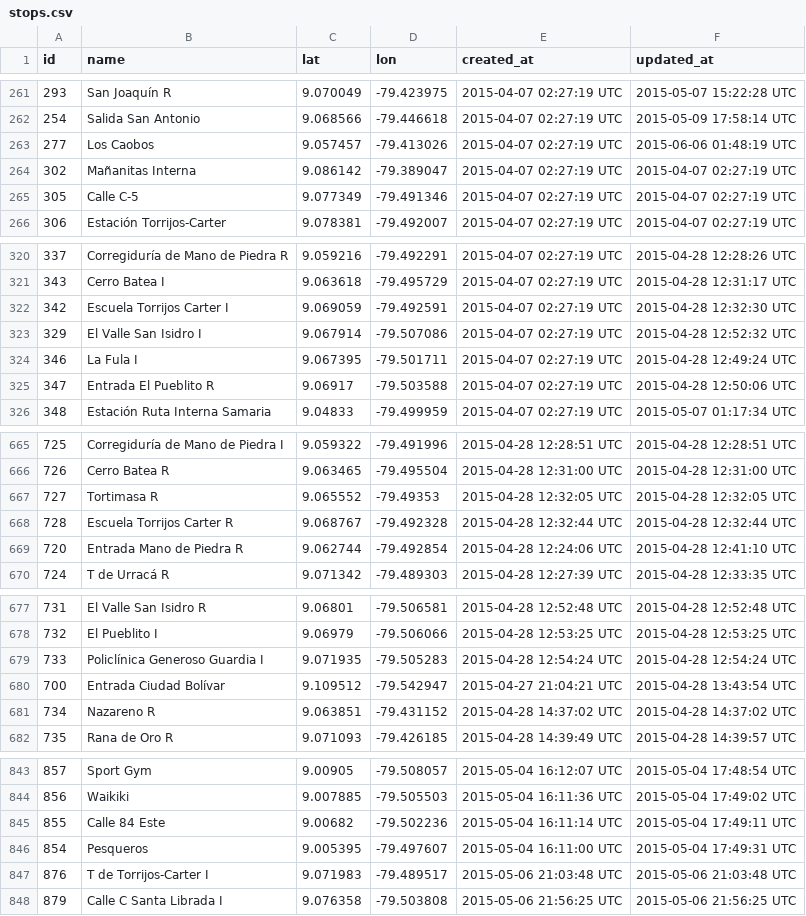
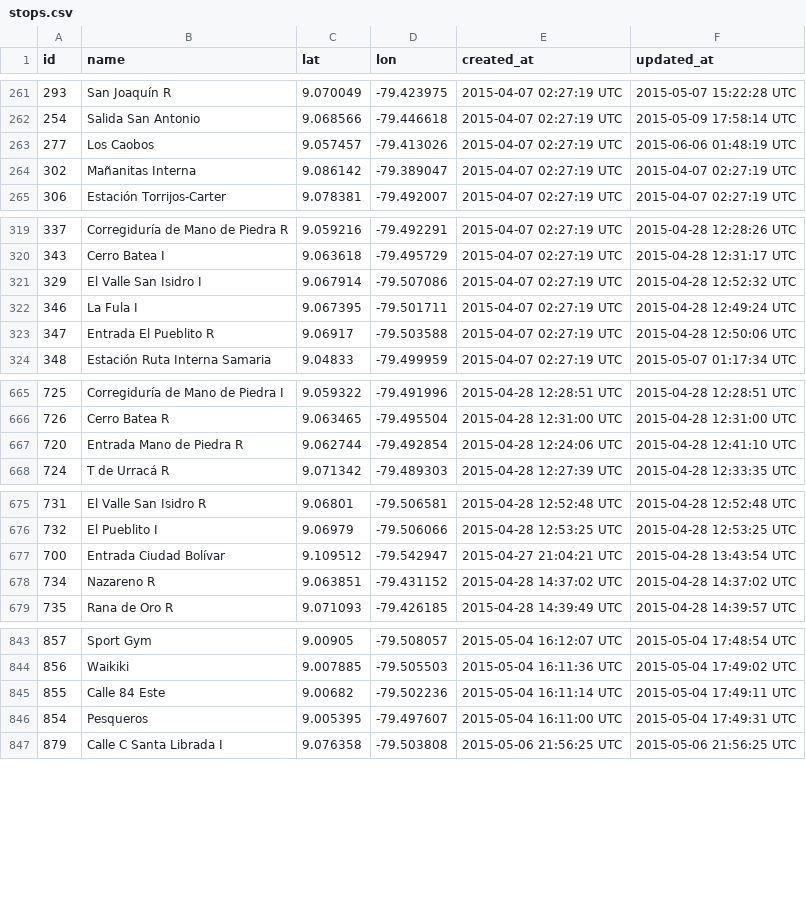
Before and after one commit to merlos/panatrans-dataset, a CSV file: stops.csv, drawn as a sheet; only a part is shown, gaps mark what is left out; the diff covers the shown part only.

```diff
--- a/stops.csv
+++ b/stops.csv
@@ -264,3 +264,2 @@ id,name,lat,lon,created_at,updated_at
 302,Mañanitas Interna,9.086142,-79.389047,2015-04-07 02:27:19 UTC,2015-04-07 02:27:19 UTC
-305,Calle C-5,9.077349,-79.491346,2015-04-07 02:27:19 UTC,2015-04-07 02:27:19 UTC
 306,Estación Torrijos-Carter,9.078381,-79.492007,2015-04-07 02:27:19 UTC,2015-04-07 02:27:19 UTC
@@ -321,3 +320,2 @@ id,name,lat,lon,created_at,updated_at
 343,Cerro Batea I,9.063618,-79.495729,2015-04-07 02:27:19 UTC,2015-04-28 12:31:17 UTC
-342,Escuela Torrijos Carter I,9.069059,-79.492591,2015-04-07 02:27:19 UTC,2015-04-28 12:32:30 UTC
 329,El Valle San Isidro I,9.067914,-79.507086,2015-04-07 02:27:19 UTC,2015-04-28 12:52:32 UTC
@@ -666,4 +666,2 @@ id,name,lat,lon,created_at,updated_at
 726,Cerro Batea R,9.063465,-79.495504,2015-04-28 12:31:00 UTC,2015-04-28 12:31:00 UTC
-727,Tortimasa R,9.065552,-79.49353,2015-04-28 12:32:05 UTC,2015-04-28 12:32:05 UTC
-728,Escuela Torrijos Carter R,9.068767,-79.492328,2015-04-28 12:32:44 UTC,2015-04-28 12:32:44 UTC
 720,Entrada Mano de Piedra R,9.062744,-79.492854,2015-04-28 12:24:06 UTC,2015-04-28 12:41:10 UTC
@@ -678,3 +676,2 @@ id,name,lat,lon,created_at,updated_at
 732,El Pueblito I,9.06979,-79.506066,2015-04-28 12:53:25 UTC,2015-04-28 12:53:25 UTC
-733,Policlínica Generoso Guardia I,9.071935,-79.505283,2015-04-28 12:54:24 UTC,2015-04-28 12:54:24 UTC
 700,Entrada Ciudad Bolívar,9.109512,-79.542947,2015-04-27 21:04:21 UTC,2015-04-28 13:43:54 UTC
@@ -846,3 +846,2 @@ id,name,lat,lon,created_at,updated_at
 854,Pesqueros,9.005395,-79.497607,2015-05-04 16:11:00 UTC,2015-05-04 17:49:31 UTC
-876,T de Torrijos-Carter I,9.071983,-79.489517,2015-05-06 21:03:48 UTC,2015-05-06 21:03:48 UTC
 879,Calle C Santa Librada I,9.076358,-79.503808,2015-05-06 21:56:25 UTC,2015-05-06 21:56:25 UTC
```
Also changed, not shown: 15 added rows, 2 removed rows and 3 edited cells elsewhere in this file, routes.csv, stop_sequences.csv, 1 other file.
